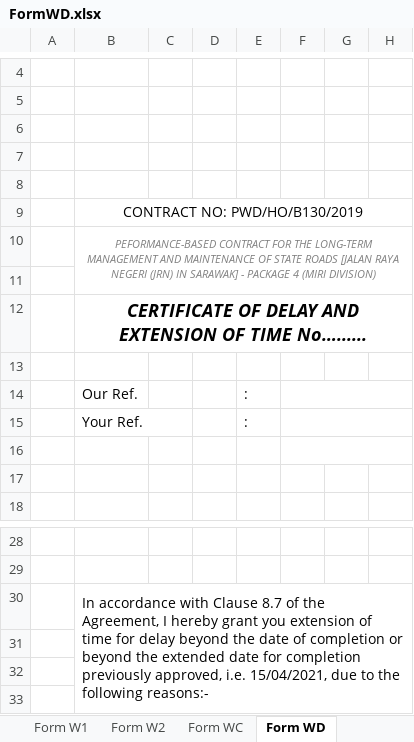
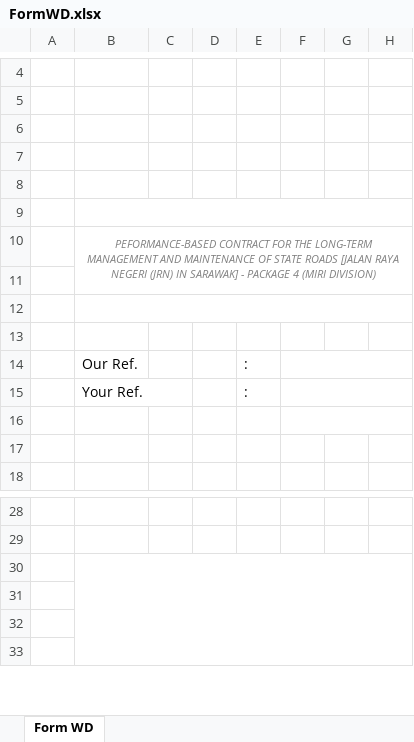
Before and after one commit to jayanthkundety/RAMMS2.0, an Excel workbook: RAMS/Web/RAMMS.Web.UI/wwwroot/Templates/FormWD.xlsx, sheet Form WD, drawn as a sheet; only a part is shown, gaps mark what is left out; values as stored, in another font and other column widths than the file's, no borders; charts and pictures not drawn; the diff names each change by its address in the sheet, - before the commit and + after, or states it on an @@ line.

```diff
--- a/RAMS/Web/RAMMS.Web.UI/wwwroot/Templates/FormWD.xlsx (sheet Form WD)
+++ b/RAMS/Web/RAMMS.Web.UI/wwwroot/Templates/FormWD.xlsx (sheet Form WD)
-sheet tab: Form W1
-sheet tab: Form W2
-sheet tab: Form WC
-B9: CONTRACT NO: PWD/HO/B130/2019
+B9: (empty)
-B12: CERTIFICATE OF DELAY AND EXTENSION OF TIME No…......
+B12: (empty)
-B30: In accordance with Clause 8.7 of the Agreement, I hereby grant you extension of time for delay beyond the date of completion or beyond the extended date for completion previously approved, i.e. 15/04/2021, due to the following reasons:-
+B30: (empty)
```
Also changed, not shown: other sheet tabs, charts or pictures, RAMS/Web/RAMMS.Web.UI/wwwroot/Templates/FormWN.xlsx, 3 other files.
